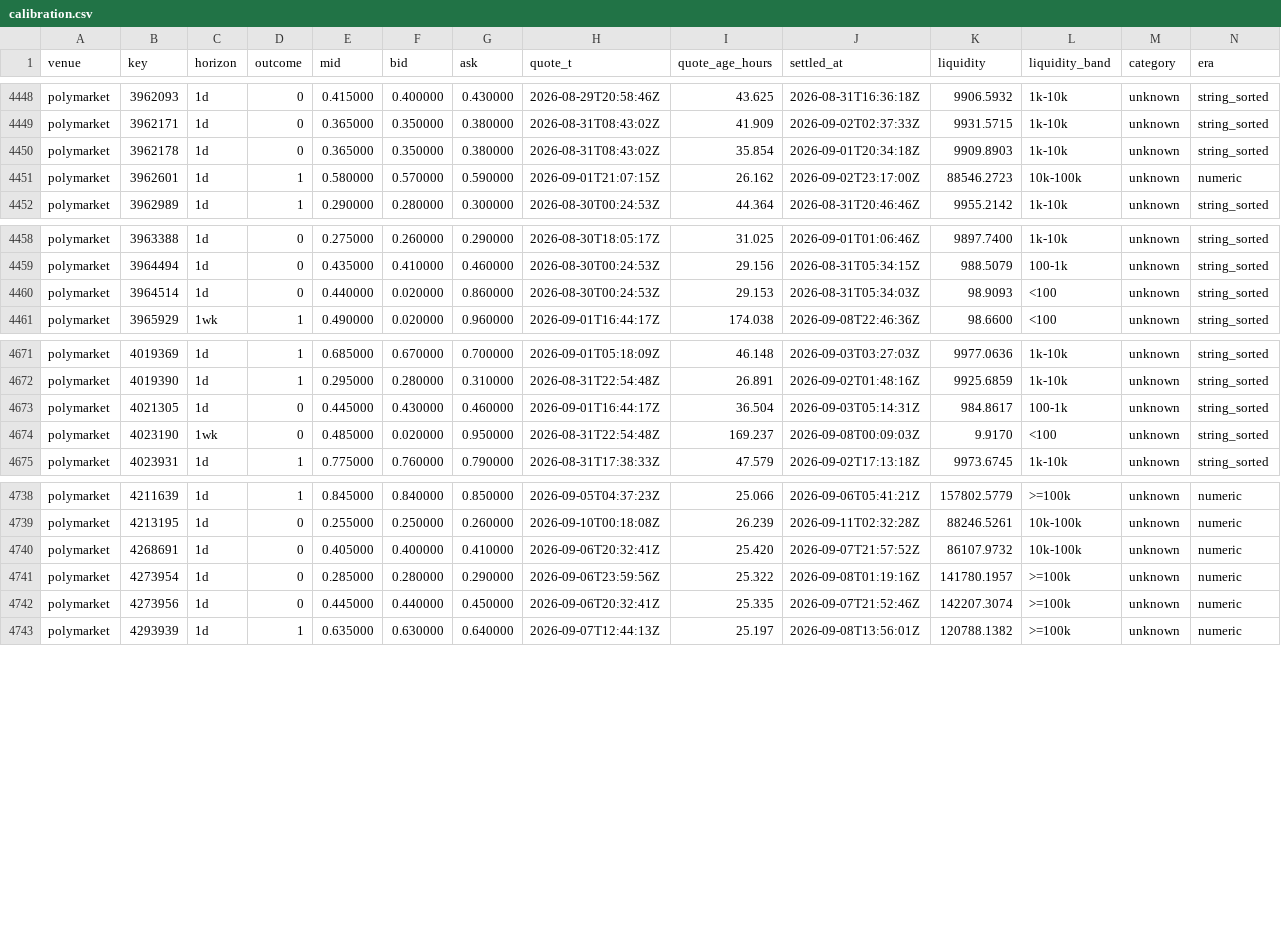
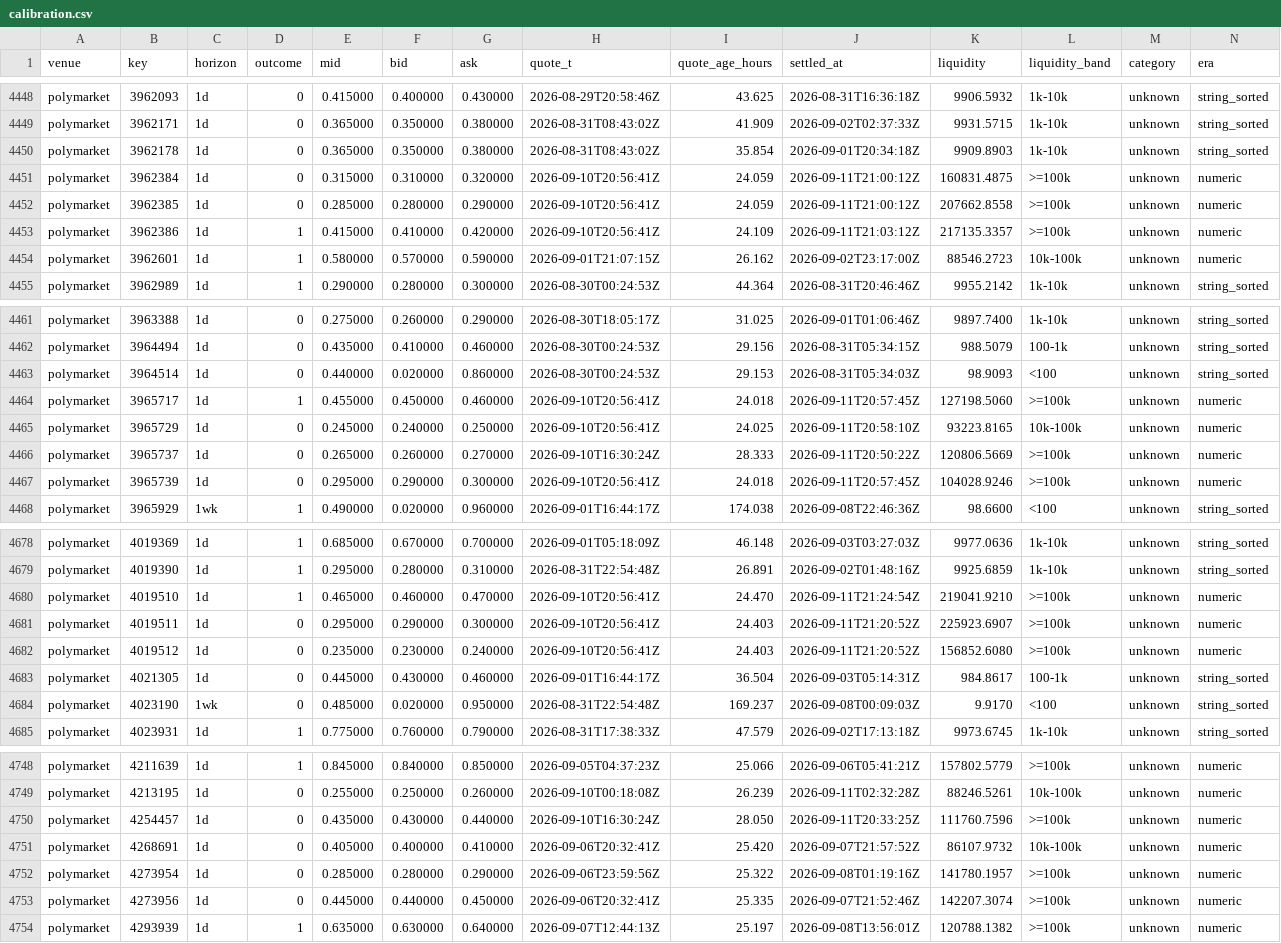
Before and after one commit to Ronak-Mahajan/prediction-markets-lab, a CSV file: results/calibration.csv, drawn as a sheet; only a part is shown, gaps mark what is left out; rows hold the shown columns only; the diff names each change by its address in the sheet, - before the commit and + after, or states it on an @@ line.

```diff
--- a/results/calibration.csv
+++ b/results/calibration.csv
+row 4451: polymarket | 3962384 | 1d | 0 | 0.315000 | 0.310000 | 0.320000 | 2026-09-10T20:56:41Z | 24.059 | 2026-09-11T21:00:12Z | 160831.4875 | >=100k | unknown | numeric
+row 4452: polymarket | 3962385 | 1d | 0 | 0.285000 | 0.280000 | 0.290000 | 2026-09-10T20:56:41Z | 24.059 | 2026-09-11T21:00:12Z | 207662.8558 | >=100k | unknown | numeric
+row 4453: polymarket | 3962386 | 1d | 1 | 0.415000 | 0.410000 | 0.420000 | 2026-09-10T20:56:41Z | 24.109 | 2026-09-11T21:03:12Z | 217135.3357 | >=100k | unknown | numeric
+row 4464: polymarket | 3965717 | 1d | 1 | 0.455000 | 0.450000 | 0.460000 | 2026-09-10T20:56:41Z | 24.018 | 2026-09-11T20:57:45Z | 127198.5060 | >=100k | unknown | numeric
+row 4465: polymarket | 3965729 | 1d | 0 | 0.245000 | 0.240000 | 0.250000 | 2026-09-10T20:56:41Z | 24.025 | 2026-09-11T20:58:10Z | 93223.8165 | 10k-100k | unknown | numeric
+row 4466: polymarket | 3965737 | 1d | 0 | 0.265000 | 0.260000 | 0.270000 | 2026-09-10T16:30:24Z | 28.333 | 2026-09-11T20:50:22Z | 120806.5669 | >=100k | unknown | numeric
+row 4467: polymarket | 3965739 | 1d | 0 | 0.295000 | 0.290000 | 0.300000 | 2026-09-10T20:56:41Z | 24.018 | 2026-09-11T20:57:45Z | 104028.9246 | >=100k | unknown | numeric
+row 4680: polymarket | 4019510 | 1d | 1 | 0.465000 | 0.460000 | 0.470000 | 2026-09-10T20:56:41Z | 24.470 | 2026-09-11T21:24:54Z | 219041.9210 | >=100k | unknown | numeric
+row 4681: polymarket | 4019511 | 1d | 0 | 0.295000 | 0.290000 | 0.300000 | 2026-09-10T20:56:41Z | 24.403 | 2026-09-11T21:20:52Z | 225923.6907 | >=100k | unknown | numeric
+row 4682: polymarket | 4019512 | 1d | 0 | 0.235000 | 0.230000 | 0.240000 | 2026-09-10T20:56:41Z | 24.403 | 2026-09-11T21:20:52Z | 156852.6080 | >=100k | unknown | numeric
+row 4750: polymarket | 4254457 | 1d | 0 | 0.435000 | 0.430000 | 0.440000 | 2026-09-10T16:30:24Z | 28.050 | 2026-09-11T20:33:25Z | 111760.7596 | >=100k | unknown | numeric
```
Also changed, not shown: results/timeseries.csv, 10 other files.
